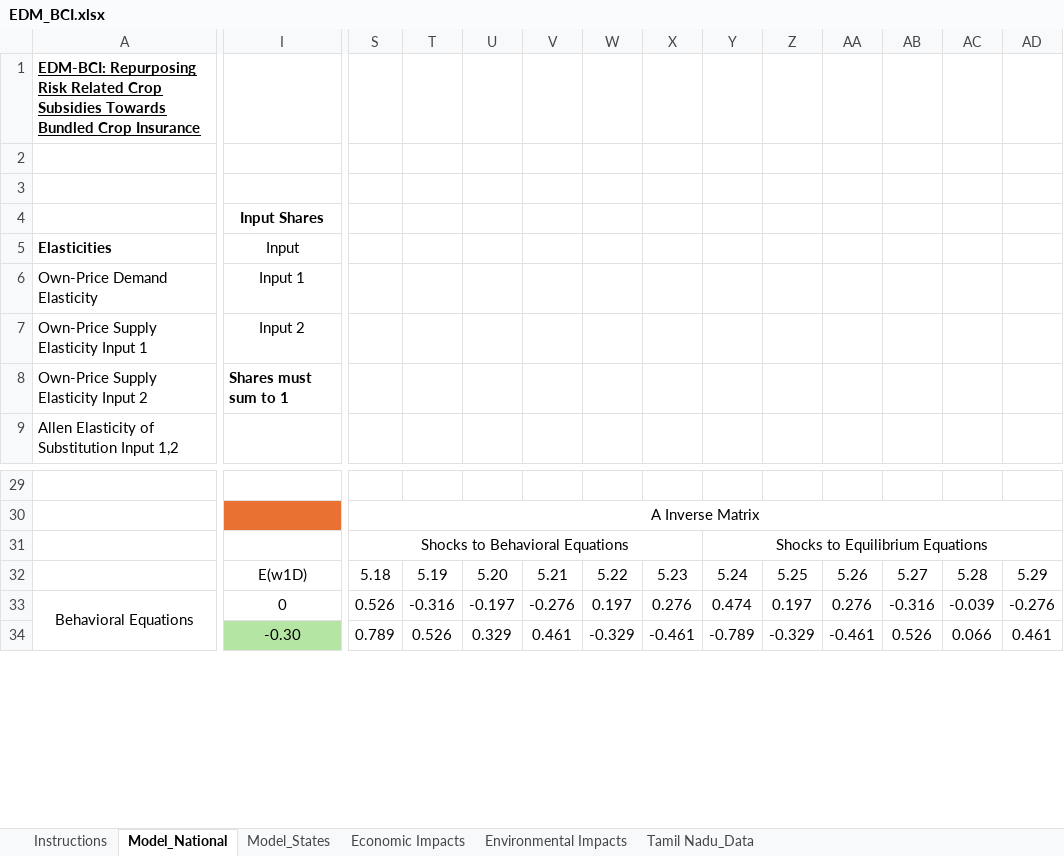
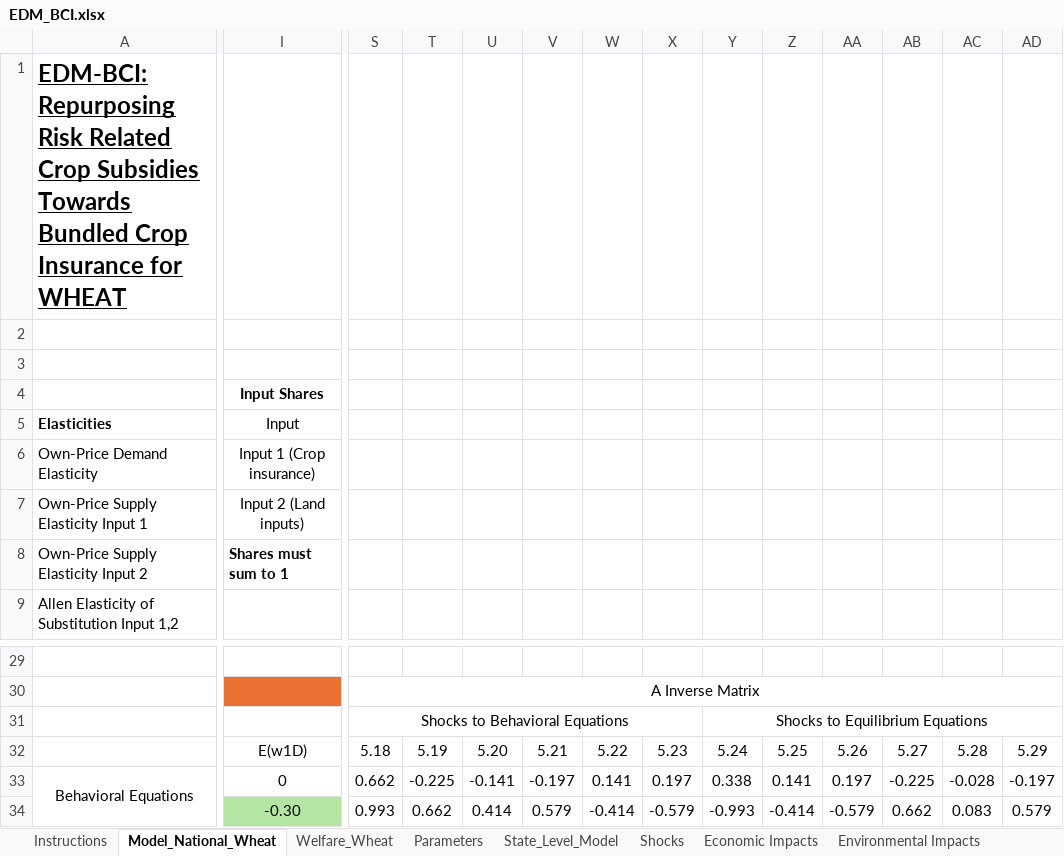
Before and after one commit to MaxwellMkondiwa/EDM-BCI, an Excel workbook: EDM_BCI.xlsx, sheet Model_National_Wheat, drawn as a sheet; only a part is shown, gaps mark what is left out; values as stored, in another font and other column widths than the file's, no borders; the diff covers the shown part only; the diff names each change by its address in the sheet, - before the commit and + after, or states it on an @@ line.

```diff
--- a/EDM_BCI.xlsx (sheet Model_National_Wheat)
+++ b/EDM_BCI.xlsx (sheet Model_National_Wheat)
-sheet tab: Model_National
+sheet tab: Model_National_Wheat
-sheet tab: Model_States
+sheet tab: State_Level_Model
+sheet tab: Welfare_Wheat
+sheet tab: Parameters
+sheet tab: Shocks
-A1: …Crop Insurance
+A1: …Crop Insurance for WHEAT
@@ A1 text size: larger @@
-I6: Input 1
+I6: Input 1 (Crop insurance)
-I7: Input 2
+I7: Input 2 (Land inputs)
-S33: 0.526
+S33: 0.662
-T33: -0.316
+T33: -0.225
-U33: -0.197
+U33: -0.141
-V33: -0.276
+V33: -0.197
-W33: 0.197
+W33: 0.141
-X33: 0.276
+X33: 0.197
-Y33: 0.474
+Y33: 0.338
-Z33: 0.197
+Z33: 0.141
-AA33: 0.276
+AA33: 0.197
-AB33: -0.316
+AB33: -0.225
-AC33: -0.039
+AC33: -0.028
-AD33: -0.276
+AD33: -0.197
-S34: 0.789
+S34: 0.993
-T34: 0.526
+T34: 0.662
-U34: 0.329
+U34: 0.414
-V34: 0.461
+V34: 0.579
-W34: -0.329
+W34: -0.414
-X34: -0.461
+X34: -0.579
-Y34: -0.789
+Y34: -0.993
-Z34: -0.329
+Z34: -0.414
-AA34: -0.461
+AA34: -0.579
-AB34: 0.526
+AB34: 0.662
-AC34: 0.066
+AC34: 0.083
-AD34: 0.461
+AD34: 0.579
```
Also changed, not shown: 143 edited cells elsewhere in this sheet, sheet State_Level_Model, sheet Instructions, charts or pictures, 1 other file.
